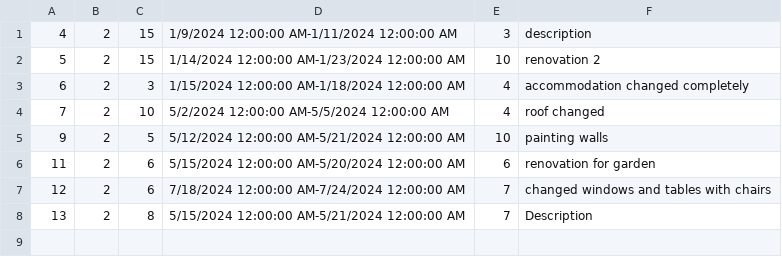
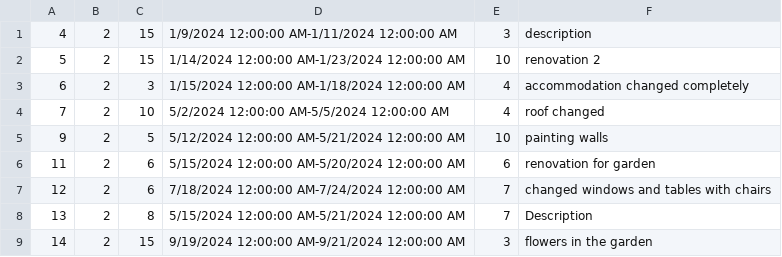
Before and after one commit to katarinap02/booking-application, a CSV file: Resources/Data/renovation.csv, drawn as a sheet; the diff names each change by its address in the sheet, - before the commit and + after, or states it on an @@ line.

```diff
--- a/Resources/Data/renovation.csv
+++ b/Resources/Data/renovation.csv
+row 9: 14 | 2 | 15 | 9/19/2024 12:00:00 AM-9/21/2024 12:00:00 AM | 3 | flowers in the garden
```
Also changed, not shown: Resources/Data/accommodations.csv, 4 other files.
